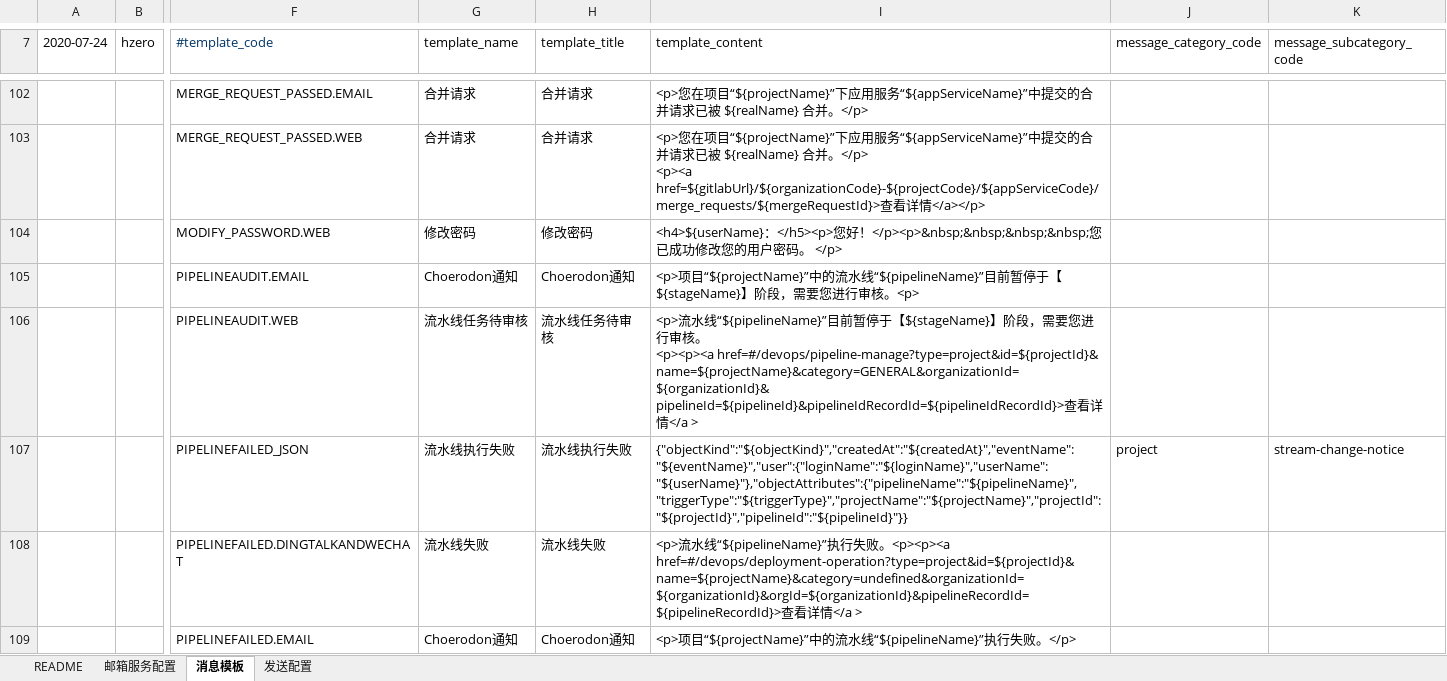
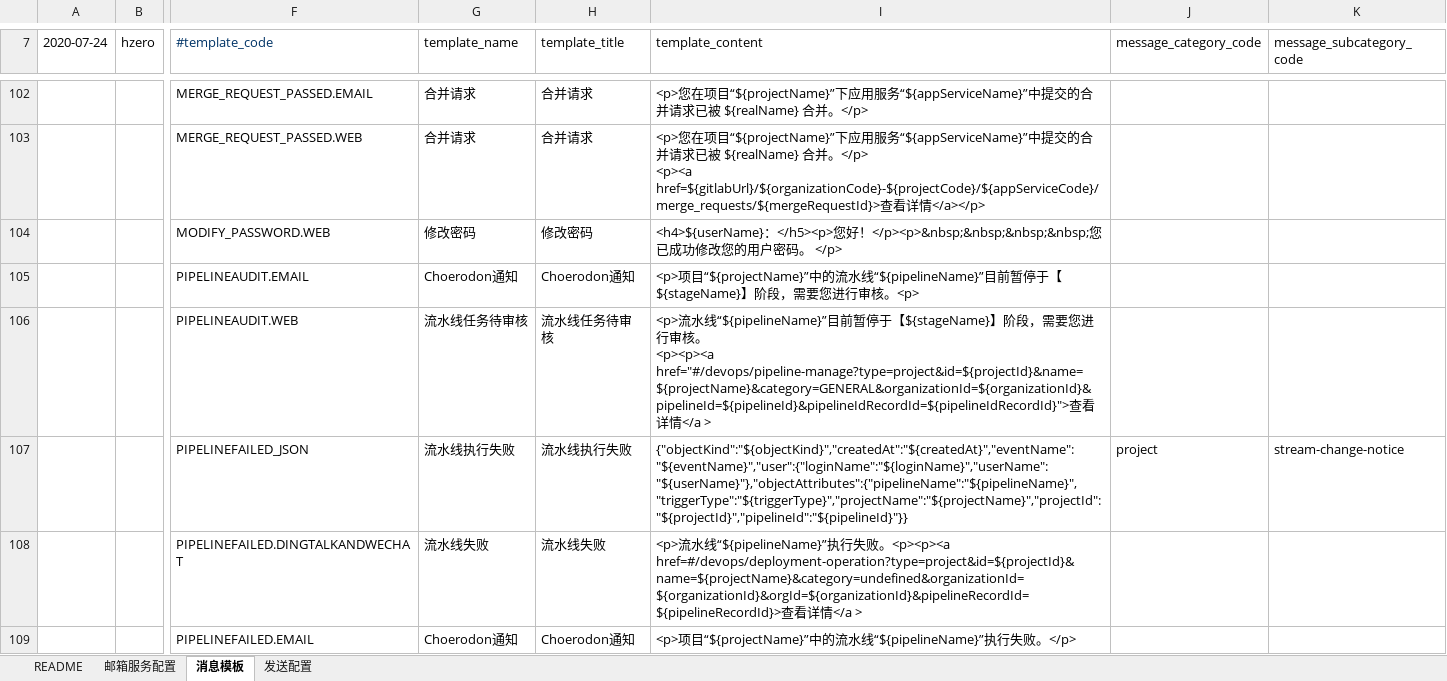
Before and after one commit to open-hand/choerodon-message, an Excel workbook: src/main/resources/script/db/init-data/hzero_message/hzero_message/hzero-data-message-template-open.xlsx, sheet 消息模板, drawn as a sheet; only a part is shown, gaps mark what is left out; values as stored, in another font and other column widths than the file's, no borders; ↵ is a line break in a cell; the diff covers the shown part only; the diff names each change by its address in the sheet, - before the commit and + after, or states it on an @@ line.

```diff
--- a/src/main/resources/script/db/init-data/hzero_message/hzero_message/hzero-data-message-template-open.xlsx (sheet 消息模板)
+++ b/src/main/resources/script/db/init-data/hzero_message/hzero_message/hzero-data-message-template-open.xlsx (sheet 消息模板)
-I106 (template_content): …<p><p><a href=#/devops/pipeline-manage?type=project&id=${projectId}& ↵ name=${projectName}&category=GENERAL&organizationId=${organizationId}& ↵ pipelineId=${pipelineId}&pipelineIdRecordId=${pipelineIdRecordId}>查看…
+I106 (template_content): …<p><p><a href="#/devops/pipeline-manage?type=project&id=${projectId}&name=${projectName}&category=GENERAL&organizationId=${organizationId}&pipelineId=${pipelineId}&pipelineIdRecordId=${pipelineIdRecordId}">查看…
```
Also changed, not shown: 7 edited cells elsewhere in this sheet, 1 other file.
